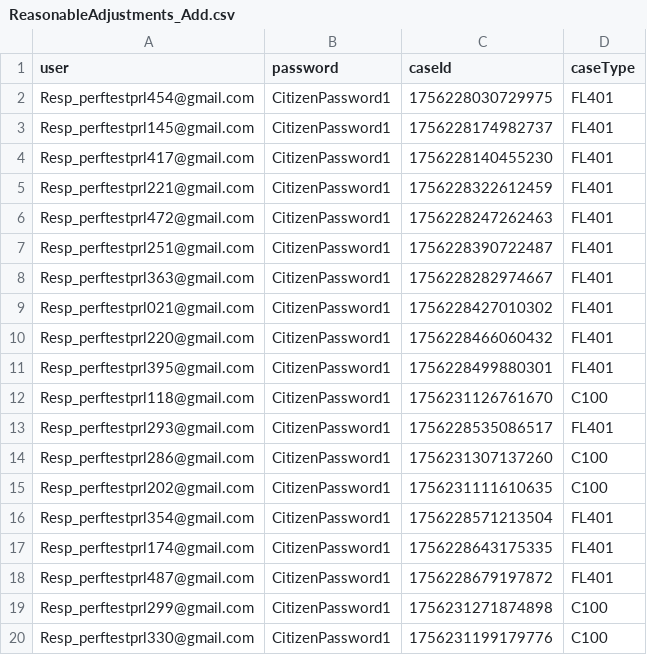
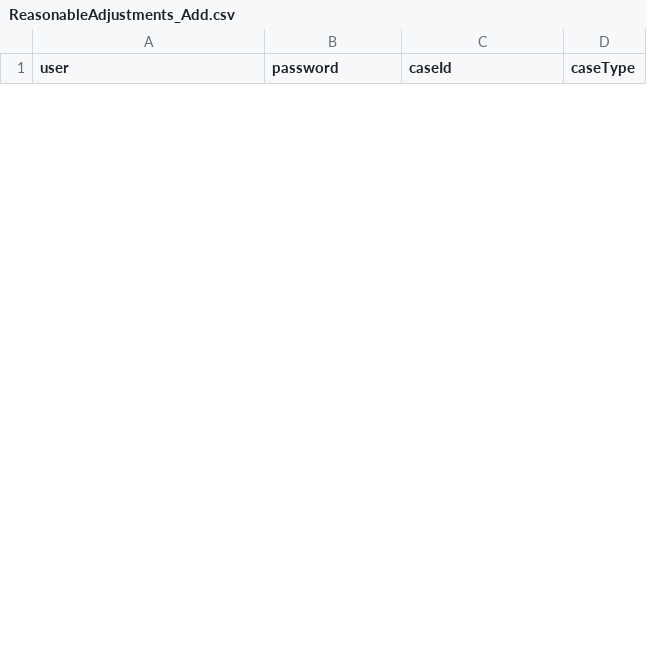
Before and after one commit to hmcts/prl-performance, a CSV file: src/gatling/resources/ReasonableAdjustments_Add.csv, drawn as a sheet; only a part is shown; removed rows and columns are numbered as before the commit, all else as after; the diff covers the shown part only; the diff names each change by its address in the sheet, - before the commit and + after, or states it on an @@ line.

```diff
--- a/src/gatling/resources/ReasonableAdjustments_Add.csv
+++ b/src/gatling/resources/ReasonableAdjustments_Add.csv
-row 2: Resp_perftestprl454@gmail.com | CitizenPassword1 | 1756228030729975 | FL401
-row 3: Resp_perftestprl145@gmail.com | CitizenPassword1 | 1756228174982737 | FL401
-row 4: Resp_perftestprl417@gmail.com | CitizenPassword1 | 1756228140455230 | FL401
-row 5: Resp_perftestprl221@gmail.com | CitizenPassword1 | 1756228322612459 | FL401
-row 6: Resp_perftestprl472@gmail.com | CitizenPassword1 | 1756228247262463 | FL401
-row 7: Resp_perftestprl251@gmail.com | CitizenPassword1 | 1756228390722487 | FL401
-row 8: Resp_perftestprl363@gmail.com | CitizenPassword1 | 1756228282974667 | FL401
-row 9: Resp_perftestprl021@gmail.com | CitizenPassword1 | 1756228427010302 | FL401
-row 10: Resp_perftestprl220@gmail.com | CitizenPassword1 | 1756228466060432 | FL401
-row 11: Resp_perftestprl395@gmail.com | CitizenPassword1 | 1756228499880301 | FL401
-row 12: Resp_perftestprl118@gmail.com | CitizenPassword1 | 1756231126761670 | C100
-row 13: Resp_perftestprl293@gmail.com | CitizenPassword1 | 1756228535086517 | FL401
-row 14: Resp_perftestprl286@gmail.com | CitizenPassword1 | 1756231307137260 | C100
-row 15: Resp_perftestprl202@gmail.com | CitizenPassword1 | 1756231111610635 | C100
-row 16: Resp_perftestprl354@gmail.com | CitizenPassword1 | 1756228571213504 | FL401
-row 17: Resp_perftestprl174@gmail.com | CitizenPassword1 | 1756228643175335 | FL401
-row 18: Resp_perftestprl487@gmail.com | CitizenPassword1 | 1756228679197872 | FL401
-row 19: Resp_perftestprl299@gmail.com | CitizenPassword1 | 1756231271874898 | C100
-row 20: Resp_perftestprl330@gmail.com | CitizenPassword1 | 1756231199179776 | C100
```
Also changed, not shown: 15 added rows and 16 removed rows elsewhere in this file, src/gatling/resources/C100ApplicantDashData.csv, src/gatling/resources/C100RespondentData.csv, 2 other files.
